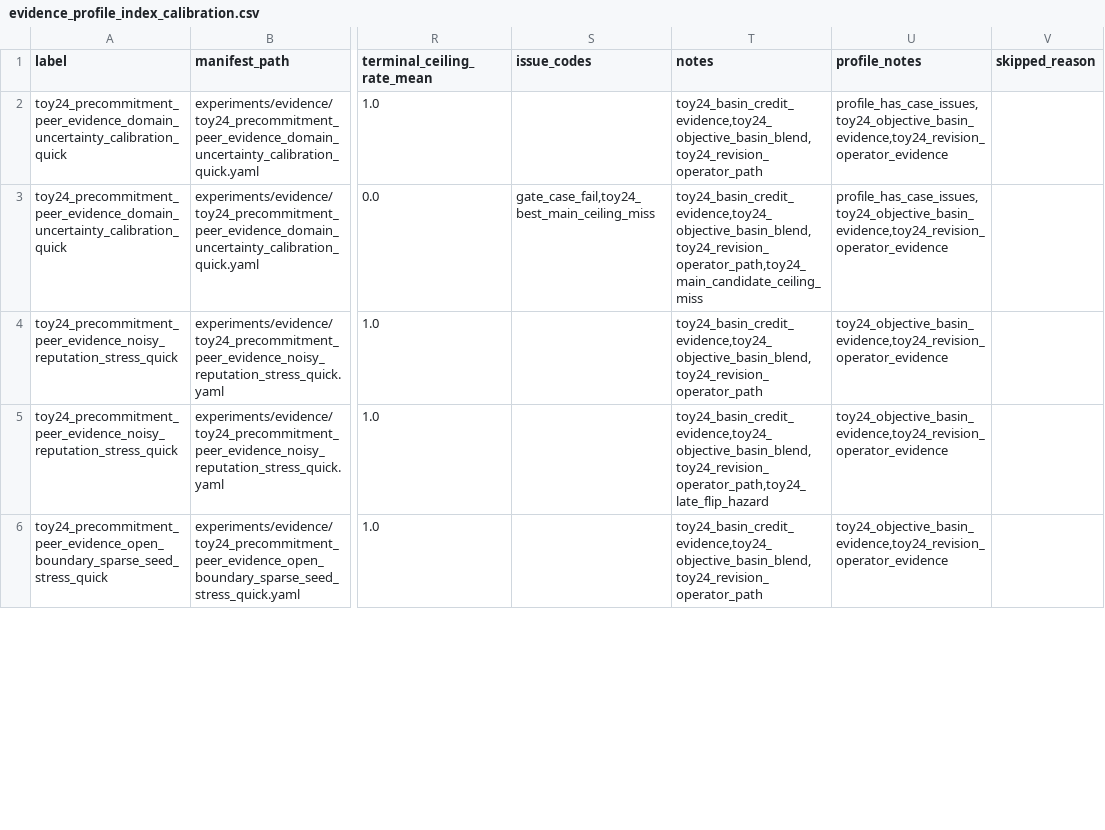
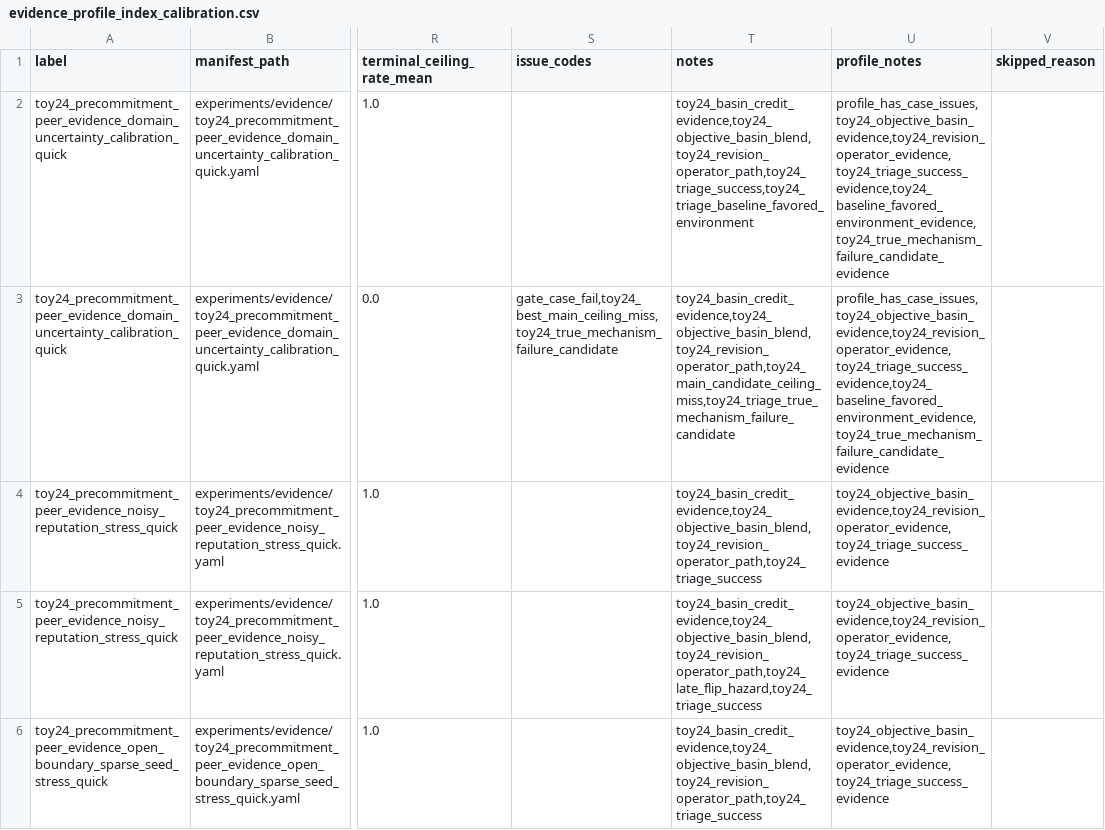
Before and after one commit to kimyoungjin06/neural-abm, a CSV file: experiments/results/nabm_effect_matrix/evidence_profile_index_calibration.csv, drawn as a sheet; only a part is shown, gaps mark what is left out; the diff covers the shown part only; the diff names each change by its address in the sheet, - before the commit and + after, or states it on an @@ line.

```diff
--- a/experiments/results/nabm_effect_matrix/evidence_profile_index_calibration.csv
+++ b/experiments/results/nabm_effect_matrix/evidence_profile_index_calibration.csv
-T2 (notes): toy24_basin_credit_evidence,toy24_objective_basin_blend,toy24_revision_operator_path
+T2 (notes): toy24_basin_credit_evidence,toy24_objective_basin_blend,toy24_revision_operator_path,toy24_triage_success,toy24_triage_baseline_favored_environment
-U2:U3 (profile_notes): profile_has_case_issues,toy24_objective_basin_evidence,toy24_revision_operator_evidence
+U2:U3 (profile_notes): profile_has_case_issues,toy24_objective_basin_evidence,toy24_revision_operator_evidence,toy24_triage_success_evidence,toy24_baseline_favored_environment_evidence,toy24_true_mechanism_failure_candidate_evidence
-S3 (issue_codes): gate_case_fail,toy24_best_main_ceiling_miss
+S3 (issue_codes): gate_case_fail,toy24_best_main_ceiling_miss,toy24_true_mechanism_failure_candidate
-T3 (notes): toy24_basin_credit_evidence,toy24_objective_basin_blend,toy24_revision_operator_path,toy24_main_candidate_ceiling_miss
+T3 (notes): toy24_basin_credit_evidence,toy24_objective_basin_blend,toy24_revision_operator_path,toy24_main_candidate_ceiling_miss,toy24_triage_true_mechanism_failure_candidate
-T4 (notes): toy24_basin_credit_evidence,toy24_objective_basin_blend,toy24_revision_operator_path
+T4 (notes): toy24_basin_credit_evidence,toy24_objective_basin_blend,toy24_revision_operator_path,toy24_triage_success
-U4:U6 (profile_notes): toy24_objective_basin_evidence,toy24_revision_operator_evidence
+U4:U6 (profile_notes): toy24_objective_basin_evidence,toy24_revision_operator_evidence,toy24_triage_success_evidence
-T5 (notes): toy24_basin_credit_evidence,toy24_objective_basin_blend,toy24_revision_operator_path,toy24_late_flip_hazard
+T5 (notes): toy24_basin_credit_evidence,toy24_objective_basin_blend,toy24_revision_operator_path,toy24_late_flip_hazard,toy24_triage_success
-T6 (notes): toy24_basin_credit_evidence,toy24_objective_basin_blend,toy24_revision_operator_path
+T6 (notes): toy24_basin_credit_evidence,toy24_objective_basin_blend,toy24_revision_operator_path,toy24_triage_success
```
Also changed, not shown: 1 added row and 24 edited cells elsewhere in this file, 45 other files.
